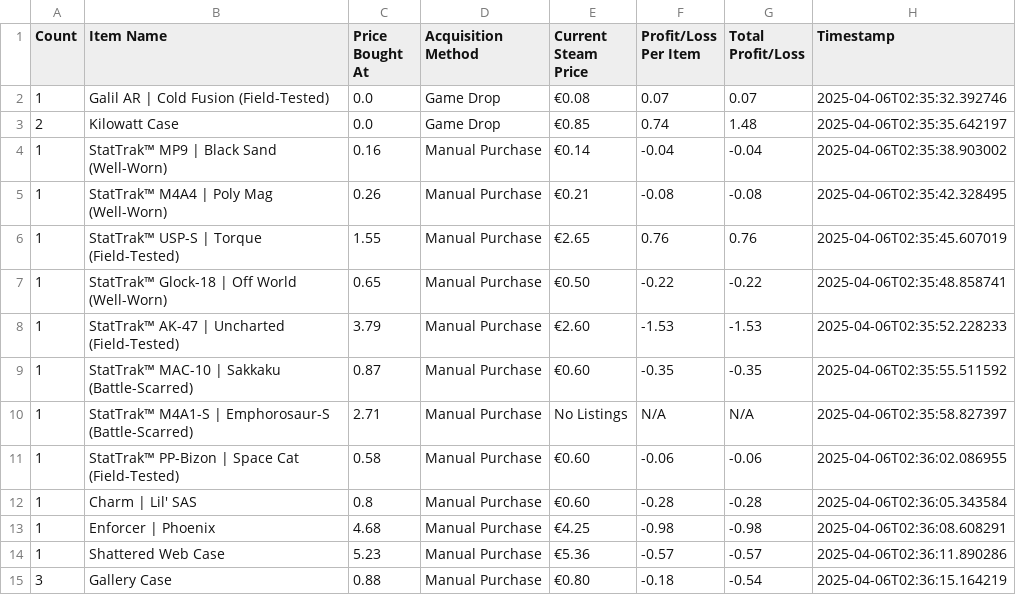
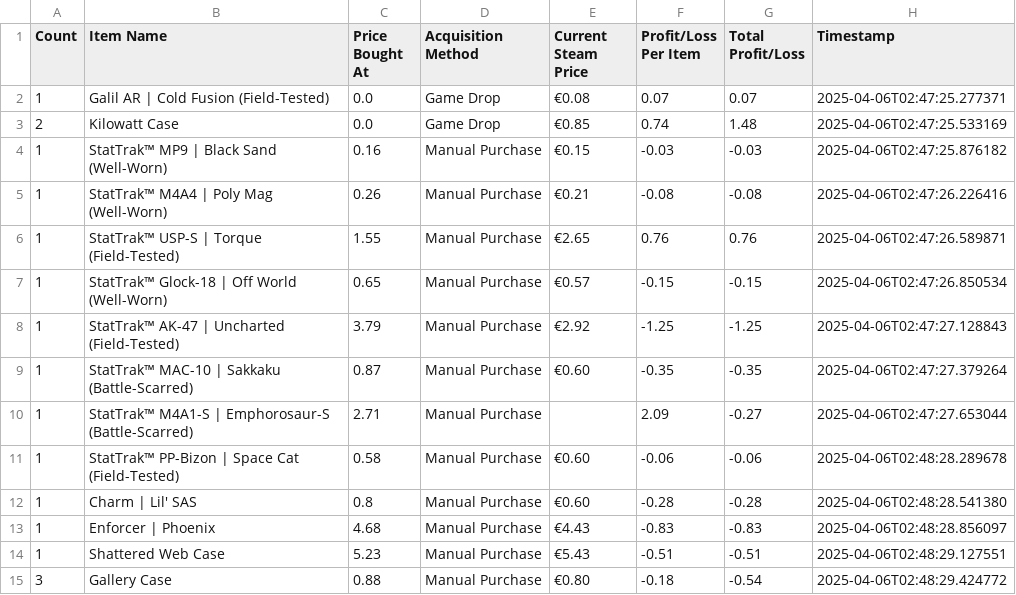
Before and after one commit to CT4nk3r/cs2-market-portfolio, a CSV file: prices.csv, drawn as a sheet; only a part is shown; the diff covers the shown part only.

```diff
--- a/prices.csv
+++ b/prices.csv
@@ -1,15 +1,15 @@
 Count,Item Name,Price Bought At,Acquisition Method,Current Steam Price,Profit/Loss Per Item,Total Profit/Loss,Timestamp
-1,Galil AR | Cold Fusion (Field-Tested),0.0,Game Drop,€0.08,0.07,0.07,2025-04-06T02:35:32.392746
-2,Kilowatt Case,0.0,Game Drop,€0.85,0.74,1.48,2025-04-06T02:35:35.642197
-1,StatTrak™ MP9 | Black Sand (Well-Worn),0.16,Manual Purchase,€0.14,-0.04,-0.04,2025-04-06T02:35:38.903002
-1,StatTrak™ M4A4 | Poly Mag (Well-Worn),0.26,Manual Purchase,€0.21,-0.08,-0.08,2025-04-06T02:35:42.328495
-1,StatTrak™ USP-S | Torque (Field-Tested),1.55,Manual Purchase,€2.65,0.76,0.76,2025-04-06T02:35:45.607019
-1,StatTrak™ Glock-18 | Off World (Well-Worn),0.65,Manual Purchase,€0.50,-0.22,-0.22,2025-04-06T02:35:48.858741
-1,StatTrak™ AK-47 | Uncharted (Field-Tested),3.79,Manual Purchase,€2.60,-1.53,-1.53,2025-04-06T02:35:52.228233
-1,StatTrak™ MAC-10 | Sakkaku (Battle-Scarred),0.87,Manual Purchase,€0.60,-0.35,-0.35,2025-04-06T02:35:55.511592
-1,StatTrak™ M4A1-S | Emphorosaur-S (Battle-Scarred),2.71,Manual Purchase,No Listings,N/A,N/A,2025-04-06T02:35:58.827397
-1,StatTrak™ PP-Bizon | Space Cat (Field-Tested),0.58,Manual Purchase,€0.60,-0.06,-0.06,2025-04-06T02:36:02.086955
-1,Charm | Lil' SAS,0.8,Manual Purchase,€0.60,-0.28,-0.28,2025-04-06T02:36:05.343584
-1,Enforcer | Phoenix,4.68,Manual Purchase,€4.25,-0.98,-0.98,2025-04-06T02:36:08.608291
-1,Shattered Web Case,5.23,Manual Purchase,€5.36,-0.57,-0.57,2025-04-06T02:36:11.890286
-3,Gallery Case,0.88,Manual Purchase,€0.80,-0.18,-0.54,2025-04-06T02:36:15.164219
+1,Galil AR | Cold Fusion (Field-Tested),0.0,Game Drop,€0.08,0.07,0.07,2025-04-06T02:47:25.277371
+2,Kilowatt Case,0.0,Game Drop,€0.85,0.74,1.48,2025-04-06T02:47:25.533169
+1,StatTrak™ MP9 | Black Sand (Well-Worn),0.16,Manual Purchase,€0.15,-0.03,-0.03,2025-04-06T02:47:25.876182
+1,StatTrak™ M4A4 | Poly Mag (Well-Worn),0.26,Manual Purchase,€0.21,-0.08,-0.08,2025-04-06T02:47:26.226416
+1,StatTrak™ USP-S | Torque (Field-Tested),1.55,Manual Purchase,€2.65,0.76,0.76,2025-04-06T02:47:26.589871
+1,StatTrak™ Glock-18 | Off World (Well-Worn),0.65,Manual Purchase,€0.57,-0.15,-0.15,2025-04-06T02:47:26.850534
+1,StatTrak™ AK-47 | Uncharted (Field-Tested),3.79,Manual Purchase,€2.92,-1.25,-1.25,2025-04-06T02:47:27.128843
+1,StatTrak™ MAC-10 | Sakkaku (Battle-Scarred),0.87,Manual Purchase,€0.60,-0.35,-0.35,2025-04-06T02:47:27.379264
+1,StatTrak™ M4A1-S | Emphorosaur-S (Battle-Scarred),2.71,Manual Purchase,,2.09,-0.27,2025-04-06T02:47:27.653044
+1,StatTrak™ PP-Bizon | Space Cat (Field-Tested),0.58,Manual Purchase,€0.60,-0.06,-0.06,2025-04-06T02:48:28.289678
+1,Charm | Lil' SAS,0.8,Manual Purchase,€0.60,-0.28,-0.28,2025-04-06T02:48:28.541380
+1,Enforcer | Phoenix,4.68,Manual Purchase,€4.43,-0.83,-0.83,2025-04-06T02:48:28.856097
+1,Shattered Web Case,5.23,Manual Purchase,€5.43,-0.51,-0.51,2025-04-06T02:48:29.127551
+3,Gallery Case,0.88,Manual Purchase,€0.80,-0.18,-0.54,2025-04-06T02:48:29.424772
```
Also changed, not shown: 27 edited cells elsewhere in this file, inventory.csv, 11 other files.
